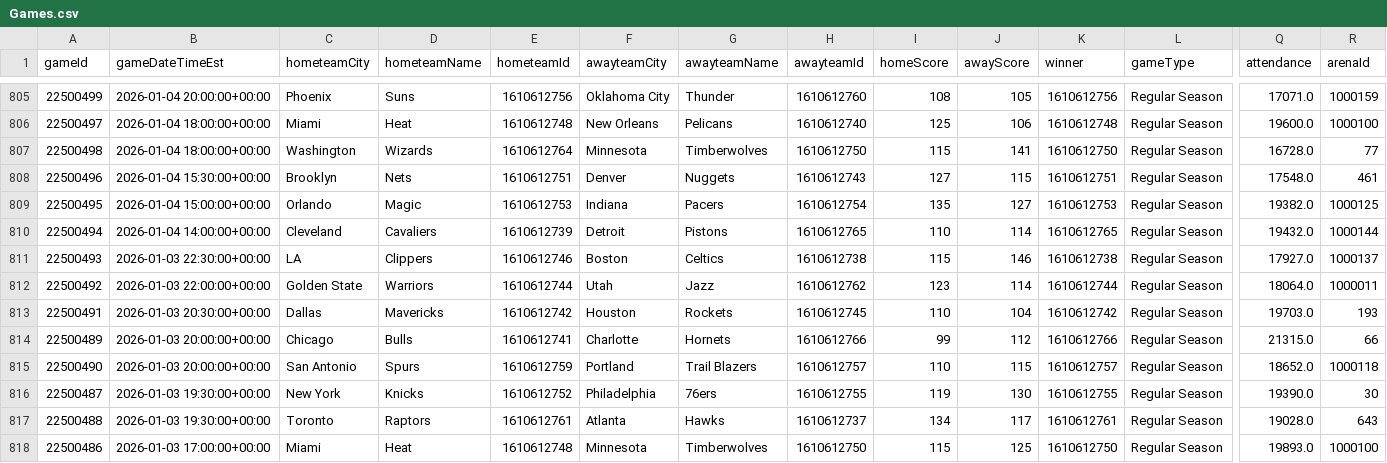
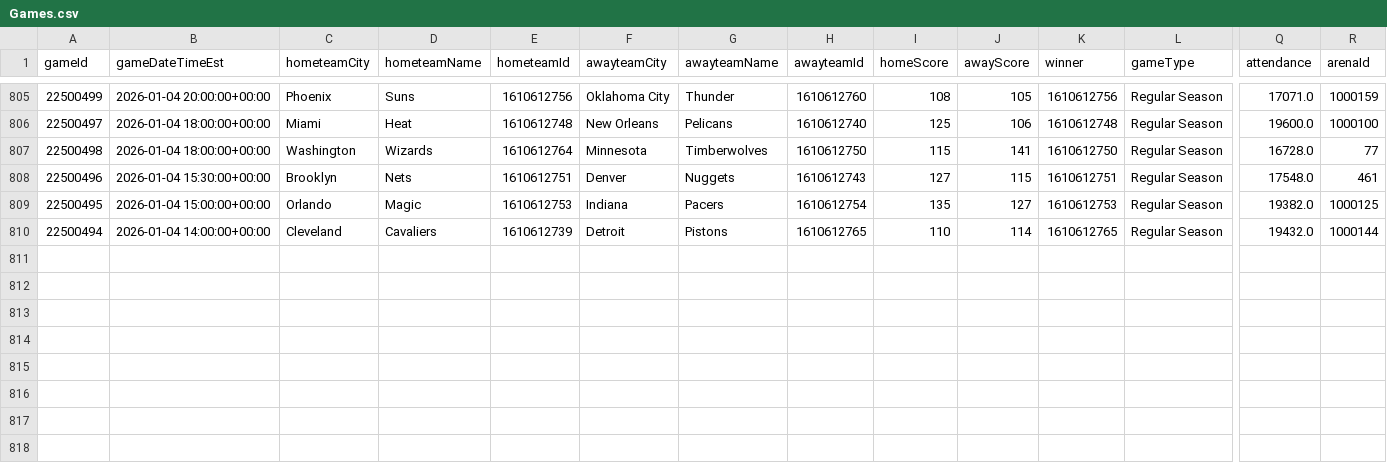
Before and after one commit to mina-p1/Open-Bet, a CSV file: backend/data/box_scores/Games.csv, drawn as a sheet; only a part is shown, gaps mark what is left out; rows hold the shown columns only; the diff names each change by its address in the sheet, - before the commit and + after, or states it on an @@ line.

```diff
--- a/backend/data/box_scores/Games.csv
+++ b/backend/data/box_scores/Games.csv
-row 811: 22500493 | 2026-01-03 22:30:00+00:00 | LA | Clippers | 1610612746 | Boston | Celtics | 1610612738 | 115 | 146 | 1610612738 | Regular Season | 17927.0 | 1000137
-row 812: 22500492 | 2026-01-03 22:00:00+00:00 | Golden State | Warriors | 1610612744 | Utah | Jazz | 1610612762 | 123 | 114 | 1610612744 | Regular Season | 18064.0 | 1000011
-row 813: 22500491 | 2026-01-03 20:30:00+00:00 | Dallas | Mavericks | 1610612742 | Houston | Rockets | 1610612745 | 110 | 104 | 1610612742 | Regular Season | 19703.0 | 193
-row 814: 22500489 | 2026-01-03 20:00:00+00:00 | Chicago | Bulls | 1610612741 | Charlotte | Hornets | 1610612766 | 99 | 112 | 1610612766 | Regular Season | 21315.0 | 66
-row 815: 22500490 | 2026-01-03 20:00:00+00:00 | San Antonio | Spurs | 1610612759 | Portland | Trail Blazers | 1610612757 | 110 | 115 | 1610612757 | Regular Season | 18652.0 | 1000118
-row 816: 22500487 | 2026-01-03 19:30:00+00:00 | New York | Knicks | 1610612752 | Philadelphia | 76ers | 1610612755 | 119 | 130 | 1610612755 | Regular Season | 19390.0 | 30
-row 817: 22500488 | 2026-01-03 19:30:00+00:00 | Toronto | Raptors | 1610612761 | Atlanta | Hawks | 1610612737 | 134 | 117 | 1610612761 | Regular Season | 19028.0 | 643
-row 818: 22500486 | 2026-01-03 17:00:00+00:00 | Miami | Heat | 1610612748 | Minnesota | Timberwolves | 1610612750 | 115 | 125 | 1610612750 | Regular Season | 19893.0 | 1000100
```
Also changed, not shown: backend/data/box_scores/TeamStatistics.csv, 3 other files.
